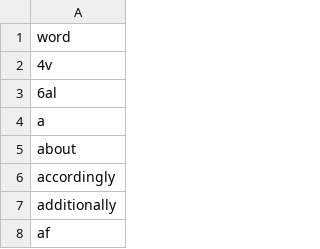
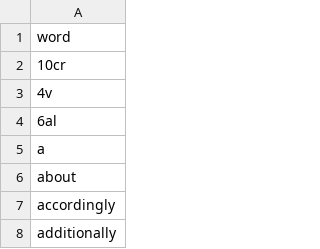
Before and after one commit to card-lab/card-lab.github.io, a CSV file: files/word-cloud-exclusions-list.csv, drawn as a sheet; only a part is shown; the shorter side is filled out with more unchanged rows.

Commit message:
Fix word clouds, speed up people-action jupyter notebook, improve bibliometrics and scientometrics pages

```diff
--- a/files/word-cloud-exclusions-list.csv
+++ b/files/word-cloud-exclusions-list.csv
@@ -1,2 +1,3 @@
 word
+10cr
 4v
```
Also changed, not shown: 59 other files.
